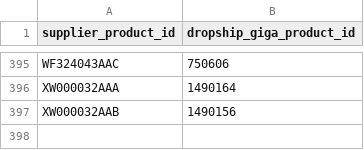
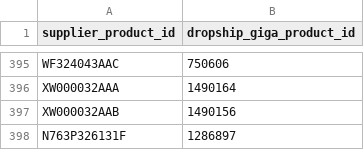
Before and after one commit to xselfinc-afk/xself-home-app, a CSV file: scripts/data/dropship-fee-seed.csv, drawn as a sheet; only a part is shown, gaps mark what is left out; the diff names each change by its address in the sheet, - before the commit and + after, or states it on an @@ line.

```diff
--- a/scripts/data/dropship-fee-seed.csv
+++ b/scripts/data/dropship-fee-seed.csv
+row 398: N763P326131F | 1286897
```
